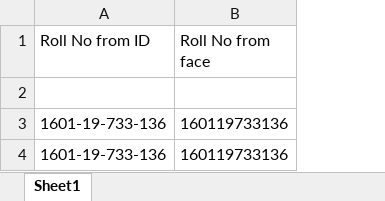
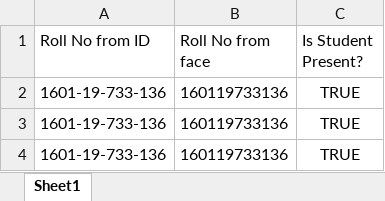
Before and after one commit to Pranathi-star/Real-time-Attendance-system-using-ID-card-and-face-recognition, an Excel workbook: flask_cbit_smart_attendance/xlwt att_sheets.xlsx, sheet Sheet1, drawn as a sheet; values as stored, in another font and other column widths than the file's, no borders; removed rows and columns are numbered as before the commit, all else as after; the diff names each change by its address in the sheet, - before the commit and + after, or states it on an @@ line.

```diff
--- a/flask_cbit_smart_attendance/xlwt att_sheets.xlsx (sheet Sheet1)
+++ b/flask_cbit_smart_attendance/xlwt att_sheets.xlsx (sheet Sheet1)
+column C (Is Student Present?), rows 2-3: TRUE | TRUE
-row 2: (empty)
+row 4: 1601-19-733-136 | 160119733136 | TRUE
```
Also changed, not shown: 14 other files.
